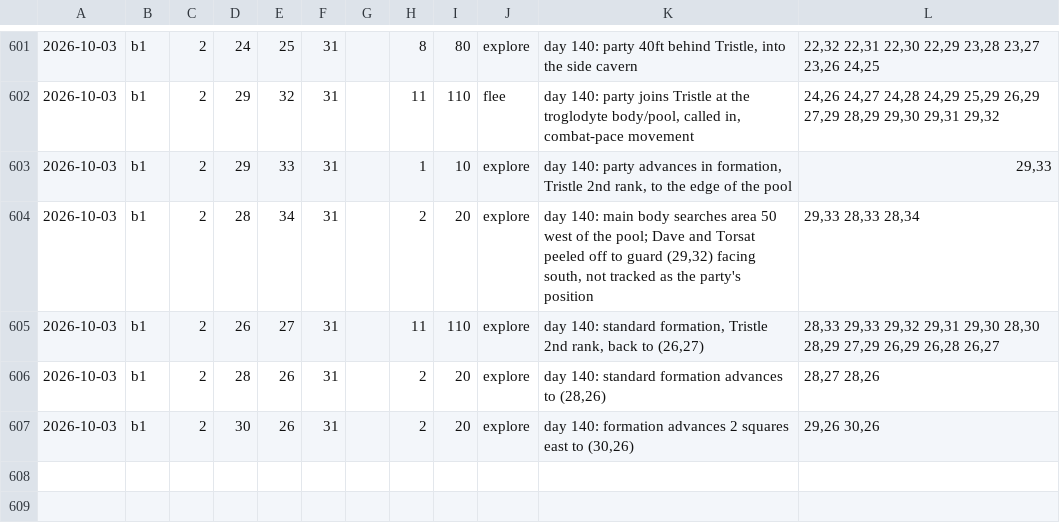
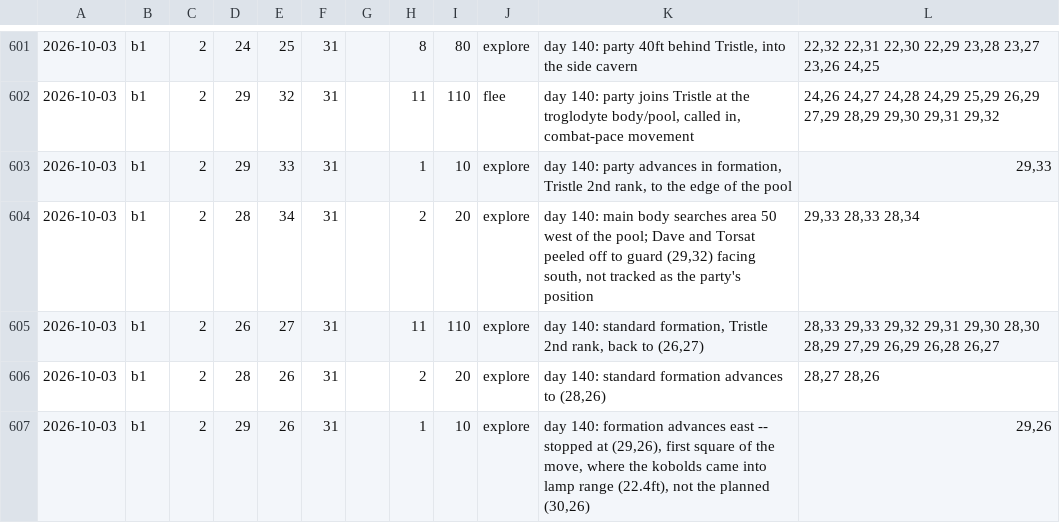
Before and after one commit to dllahr/claude_playing_advanced_dungeons_and_dragons_1st_edition, a TSV file: campaign/party.tsv, drawn as a sheet; only a part is shown, gaps mark what is left out; the diff names each change by its address in the sheet, - before the commit and + after, or states it on an @@ line.

```diff
--- a/campaign/party.tsv
+++ b/campaign/party.tsv
-D607: 30
+D607: 29
-H607: 2
+H607: 1
-I607: 20
+I607: 10
-K607: …formation advances 2 squares east to (30,26)
+K607: …formation advances east -- stopped at (29,26), first square of the move, where the kobolds came into lamp range (22.4ft), not the planned (30,26)
-L607: 29,26 30,26
+L607: 29,26
```
Also changed, not shown: campaign/clock.tsv, 2 other files.
